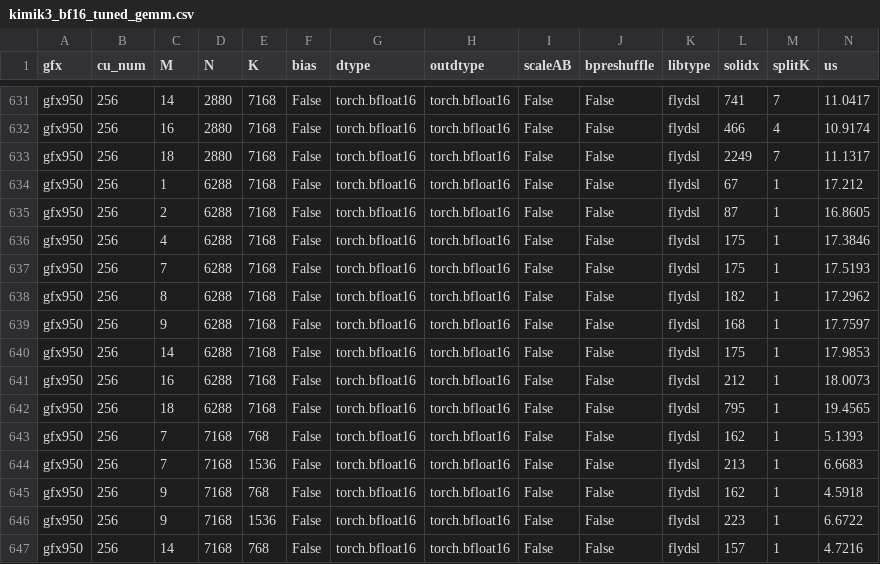
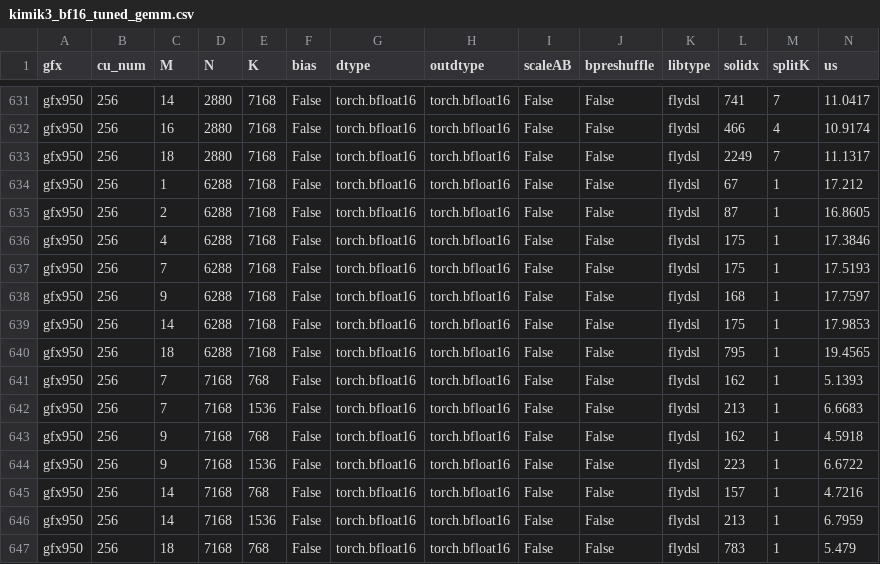
Before and after one commit to jiaweche/aiter, a CSV file: aiter/configs/model_configs/kimik3_bf16_tuned_gemm.csv, drawn as a sheet; only a part is shown, gaps mark what is left out; the shorter side is filled out with more unchanged rows; rows hold the shown columns only; the diff names each change by its address in the sheet, - before the commit and + after, or states it on an @@ line.

```diff
--- a/aiter/configs/model_configs/kimik3_bf16_tuned_gemm.csv
+++ b/aiter/configs/model_configs/kimik3_bf16_tuned_gemm.csv
-row 638: gfx950 | 256 | 8 | 6288 | 7168 | False | torch.bfloat16 | torch.bfloat16 | False | False | flydsl | 182 | 1 | 17.2962
-row 641: gfx950 | 256 | 16 | 6288 | 7168 | False | torch.bfloat16 | torch.bfloat16 | False | False | flydsl | 212 | 1 | 18.0073
```
Also changed, not shown: aiter/configs/model_configs/kimik3_bf16_untuned_gemm.csv.
